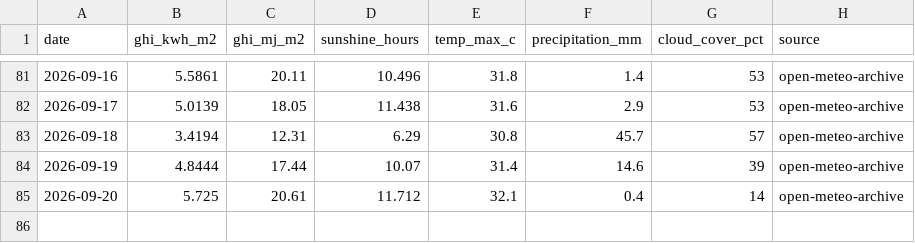
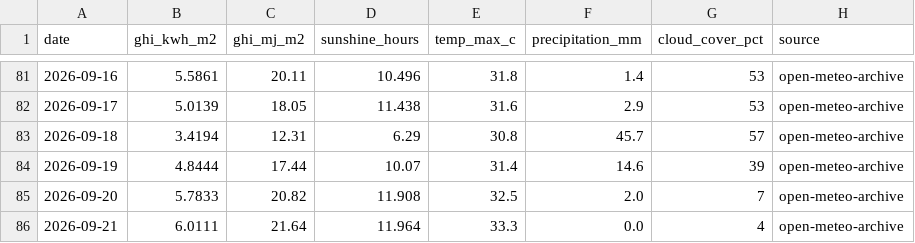
Before and after one commit to Sahil2911/Inverter, a CSV file: data/processed/irradiance_kalol.csv, drawn as a sheet; only a part is shown, gaps mark what is left out.

```diff
--- a/data/processed/irradiance_kalol.csv
+++ b/data/processed/irradiance_kalol.csv
@@ -84,2 +84,3 @@ date,ghi_kwh_m2,ghi_mj_m2,sunshine_hours,temp_max_c,precipitation_mm,cloud_cover
 2026-09-19,4.8444,17.44,10.07,31.4,14.6,39,open-meteo-archive
-2026-09-20,5.725,20.61,11.712,32.1,0.4,14,open-meteo-archive
+2026-09-20,5.7833,20.82,11.908,32.5,2.0,7,open-meteo-archive
+2026-09-21,6.0111,21.64,11.964,33.3,0.0,4,open-meteo-archive
```
Also changed, not shown: data/processed/generation_daily.csv, data/processed/generation_sites.csv, 1 other file.
